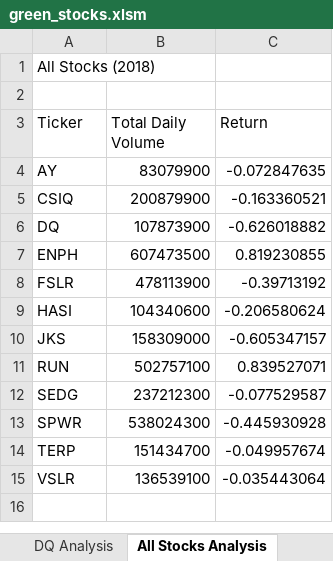
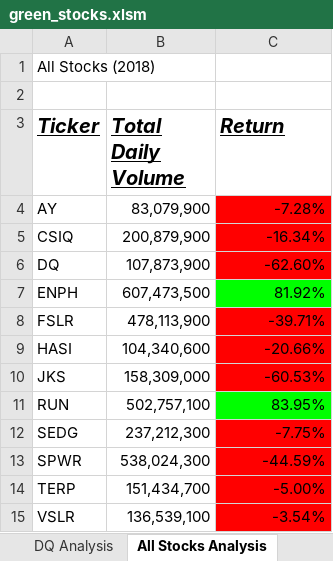
Before and after one commit to mewers2/stock-analysis, an Excel workbook: green_stocks.xlsm, sheet All Stocks Analysis, drawn as a sheet; values as stored, in another font and other column widths than the file's, no borders; the diff names each change by its address in the sheet, - before the commit and + after, or states it on an @@ line.

Commit message:
Add files via upload
Adding with Formatting and Conditional Formatting (end of 2.4)

```diff
--- a/green_stocks.xlsm (sheet All Stocks Analysis)
+++ b/green_stocks.xlsm (sheet All Stocks Analysis)
@@ A3:C3 bold: off → on, italic: off → on, underline: off → on, text size: larger @@
-B4 (Total Daily Volume): 83079900
+B4 (Total Daily Volume): 83,079,900
-C4 (Return): -0.072847635
+C4 (Return): -7.28%
-C4:C6 fill: none
+C4:C6 fill: #FF0000
-B5 (Total Daily Volume): 200879900
+B5 (Total Daily Volume): 200,879,900
-C5 (Return): -0.163360521
+C5 (Return): -16.34%
-B6 (Total Daily Volume): 107873900
+B6 (Total Daily Volume): 107,873,900
-C6 (Return): -0.626018882
+C6 (Return): -62.60%
-B7 (Total Daily Volume): 607473500
+B7 (Total Daily Volume): 607,473,500
-C7 (Return): 0.819230855
+C7 (Return): 81.92%
-C7 fill: none
+C7 fill: #00FF00
-B8 (Total Daily Volume): 478113900
+B8 (Total Daily Volume): 478,113,900
-C8 (Return): -0.39713192
+C8 (Return): -39.71%
-C8:C10 fill: none
+C8:C10 fill: #FF0000
-B9 (Total Daily Volume): 104340600
+B9 (Total Daily Volume): 104,340,600
-C9 (Return): -0.206580624
+C9 (Return): -20.66%
-B10 (Total Daily Volume): 158309000
+B10 (Total Daily Volume): 158,309,000
-C10 (Return): -0.605347157
+C10 (Return): -60.53%
-B11 (Total Daily Volume): 502757100
+B11 (Total Daily Volume): 502,757,100
-C11 (Return): 0.839527071
+C11 (Return): 83.95%
-C11 fill: none
+C11 fill: #00FF00
-B12 (Total Daily Volume): 237212300
+B12 (Total Daily Volume): 237,212,300
-C12 (Return): -0.077529587
+C12 (Return): -7.75%
-C12:C15 fill: none
+C12:C15 fill: #FF0000
-B13 (Total Daily Volume): 538024300
+B13 (Total Daily Volume): 538,024,300
-C13 (Return): -0.445930928
+C13 (Return): -44.59%
-B14 (Total Daily Volume): 151434700
+B14 (Total Daily Volume): 151,434,700
-C14 (Return): -0.049957674
+C14 (Return): -5.00%
-B15 (Total Daily Volume): 136539100
+B15 (Total Daily Volume): 136,539,100
-C15 (Return): -0.035443064
+C15 (Return): -3.54%
```
